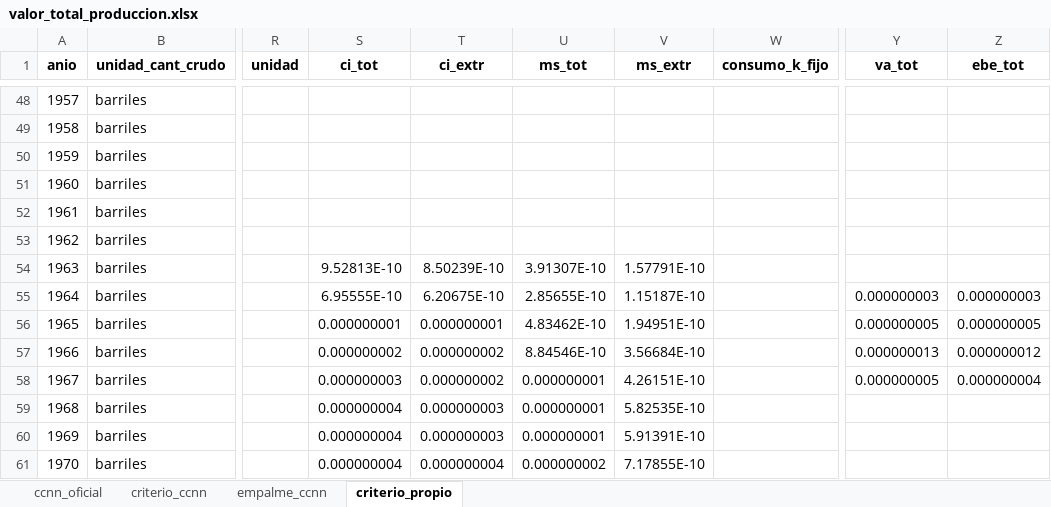
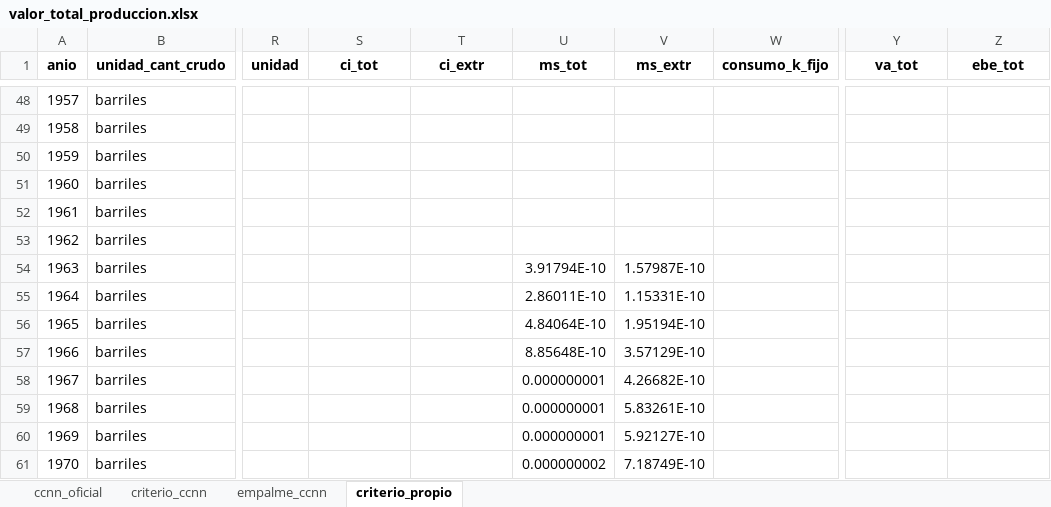
Before and after one commit to mateosuster/pioYPFConicet, an Excel workbook: analisis/resultados/argentina/valor_total_produccion.xlsx, sheet criterio_propio, drawn as a sheet; only a part is shown, gaps mark what is left out; values as stored, in another font and other column widths than the file's, no borders; the diff covers the shown part only; the diff names each change by its address in the sheet, - before the commit and + after, or states it on an @@ line.

```diff
--- a/analisis/resultados/argentina/valor_total_produccion.xlsx (sheet criterio_propio)
+++ b/analisis/resultados/argentina/valor_total_produccion.xlsx (sheet criterio_propio)
-S54 (ci_tot): 9.52813E-10
+S54 (ci_tot): (empty)
-T54 (ci_extr): 8.50239E-10
+T54 (ci_extr): (empty)
-U54 (ms_tot): 3.91307E-10
+U54 (ms_tot): 3.91794E-10
-V54 (ms_extr): 1.57791E-10
+V54 (ms_extr): 1.57987E-10
-S55 (ci_tot): 6.95555E-10
+S55 (ci_tot): (empty)
-T55 (ci_extr): 6.20675E-10
+T55 (ci_extr): (empty)
-U55 (ms_tot): 2.85655E-10
+U55 (ms_tot): 2.86011E-10
-V55 (ms_extr): 1.15187E-10
+V55 (ms_extr): 1.15331E-10
-Y55 (va_tot): 0.000000003
+Y55 (va_tot): (empty)
-Z55 (ebe_tot): 0.000000003
+Z55 (ebe_tot): (empty)
-S56 (ci_tot): 0.000000001
+S56 (ci_tot): (empty)
-T56 (ci_extr): 0.000000001
+T56 (ci_extr): (empty)
-U56 (ms_tot): 4.83462E-10
+U56 (ms_tot): 4.84064E-10
-V56 (ms_extr): 1.94951E-10
+V56 (ms_extr): 1.95194E-10
-Y56 (va_tot): 0.000000005
+Y56 (va_tot): (empty)
-Z56 (ebe_tot): 0.000000005
+Z56 (ebe_tot): (empty)
-S57 (ci_tot): 0.000000002
+S57 (ci_tot): (empty)
-T57:T58 (ci_extr): 0.000000002
+T57:T58 (ci_extr): (empty)
-U57 (ms_tot): 8.84546E-10
+U57 (ms_tot): 8.85648E-10
-V57 (ms_extr): 3.56684E-10
+V57 (ms_extr): 3.57129E-10
-Y57 (va_tot): 0.000000013
+Y57 (va_tot): (empty)
-Z57 (ebe_tot): 0.000000012
+Z57 (ebe_tot): (empty)
-S58 (ci_tot): 0.000000003
+S58 (ci_tot): (empty)
-V58 (ms_extr): 4.26151E-10
+V58 (ms_extr): 4.26682E-10
-Y58 (va_tot): 0.000000005
+Y58 (va_tot): (empty)
-Z58 (ebe_tot): 0.000000004
+Z58 (ebe_tot): (empty)
-S59:S61 (ci_tot): 0.000000004
+S59:S61 (ci_tot): (empty)
-T59:T60 (ci_extr): 0.000000003
+T59:T60 (ci_extr): (empty)
-V59 (ms_extr): 5.82535E-10
+V59 (ms_extr): 5.83261E-10
-V60 (ms_extr): 5.91391E-10
+V60 (ms_extr): 5.92127E-10
-T61 (ci_extr): 0.000000004
+T61 (ci_extr): (empty)
-V61 (ms_extr): 7.17855E-10
+V61 (ms_extr): 7.18749E-10
```
Also changed, not shown: 264 edited cells elsewhere in this sheet, sheet empalme_ccnn, sheet criterio_ccnn, sheet ccnn_oficial, analisis/resultados/argentina/costos_ccnn.xlsx, analisis/resultados/argentina/renta_metodo_directo.xlsx, 53 other files.
